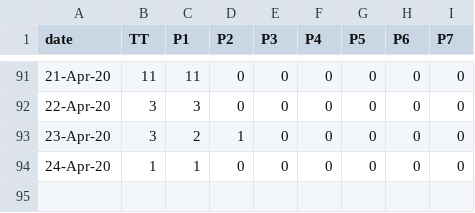
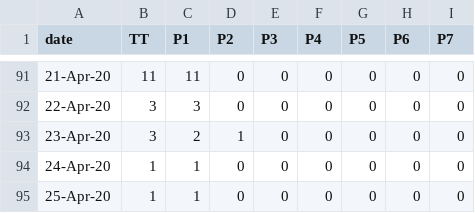
Before and after one commit to covid19Nepal/covid19-nepal-api, a CSV file: states_daily_csv/confirmed.csv, drawn as a sheet; only a part is shown, gaps mark what is left out; the diff names each change by its address in the sheet, - before the commit and + after, or states it on an @@ line.

Commit message:
data updated on - Sat Apr 25 05:34:33 UTC 2020

```diff
--- a/states_daily_csv/confirmed.csv
+++ b/states_daily_csv/confirmed.csv
+row 95: 25-Apr-20 | 1 | 1 | 0 | 0 | 0 | 0 | 0 | 0
```
Also changed, not shown: states_daily_csv/deceased.csv, states_daily_csv/recovered.csv, 4 other files.
